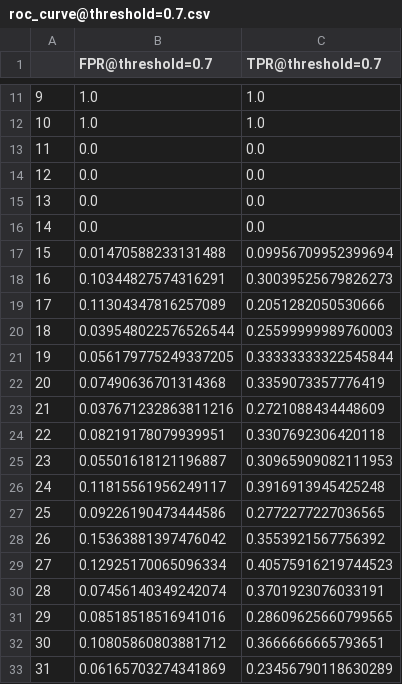
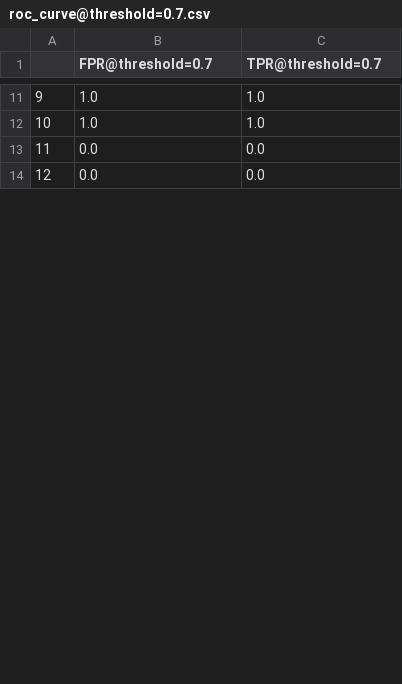
Before and after one commit to Varat7v2/adaptive-threshold, a CSV file: data/results_csv/roc_curve@threshold=0.7.csv, drawn as a sheet; only a part is shown, gaps mark what is left out; the diff covers the shown part only.

```diff
--- a/data/results_csv/roc_curve@threshold=0.7.csv
+++ b/data/results_csv/roc_curve@threshold=0.7.csv
@@ -14,20 +14 @@
 12,0.0,0.0
-13,0.0,0.0
-14,0.0,0.0
-15,0.01470588233131488,0.09956709952399694
-16,0.10344827574316291,0.30039525679826273
-17,0.11304347816257089,0.2051282050530666
-18,0.039548022576526544,0.25599999989760003
-19,0.056179775249337205,0.33333333322545844
-20,0.07490636701314368,0.3359073357776419
-21,0.037671232863811216,0.2721088434448609
-22,0.08219178079939951,0.3307692306420118
-23,0.05501618121196887,0.30965909082111953
-24,0.11815561956249117,0.3916913945425248
-25,0.09226190473444586,0.2772277227036565
-26,0.15363881397476042,0.3553921567756392
-27,0.12925170065096334,0.40575916219744523
-28,0.07456140349242074,0.3701923076033191
-29,0.08518518516941016,0.28609625660799565
-30,0.10805860803881712,0.3666666665793651
-31,0.06165703274341869,0.23456790118630289
```
Also changed, not shown: 2 added rows and 28 removed rows elsewhere in this file, data/results_csv/adaptive_threshold.csv, data/results_csv/fixed_threshold_2.csv, 25 other files.
